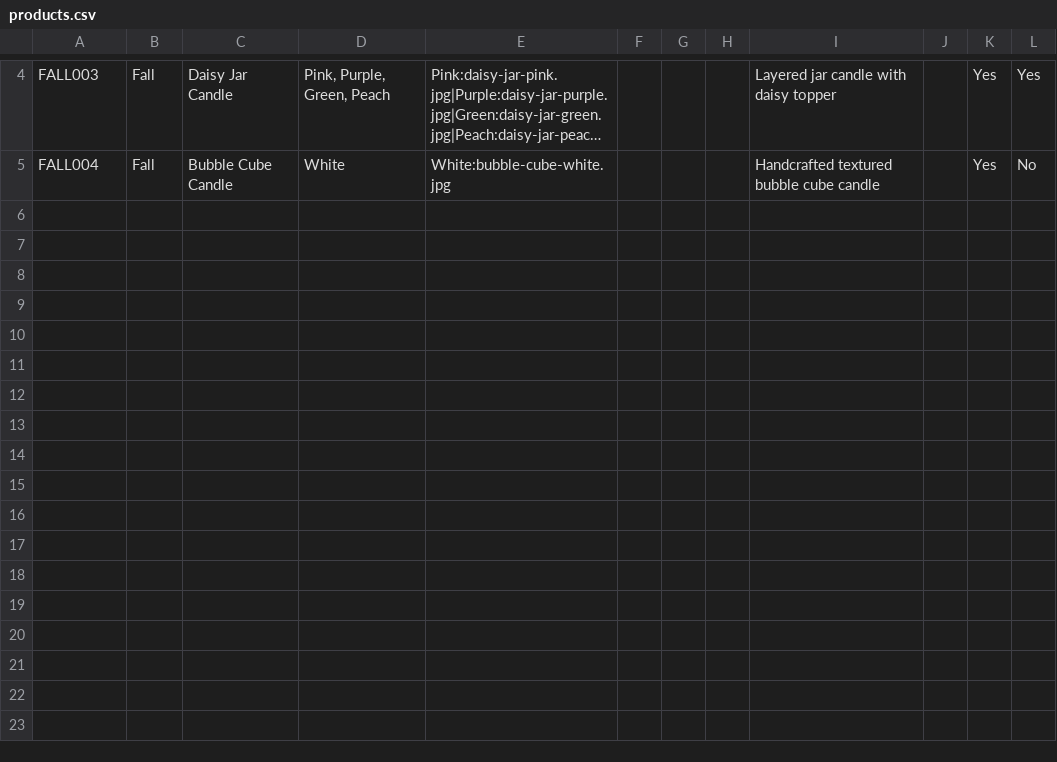
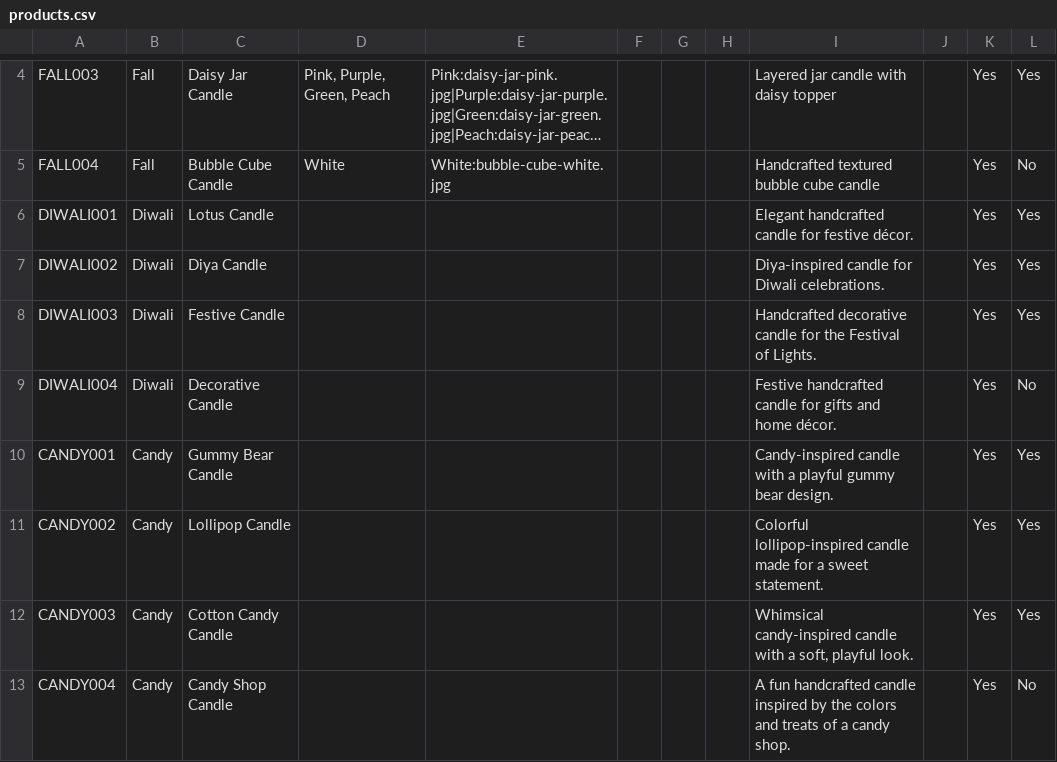
Before and after one commit to 123pingplayer-rgb/candyles, a CSV file: products.csv, drawn as a sheet; only a part is shown, gaps mark what is left out; long unchanged cells end in …; the diff names each change by its address in the sheet, - before the commit and + after, or states it on an @@ line.

Commit message:
Add files via upload

```diff
--- a/products.csv
+++ b/products.csv
+row 6: DIWALI001 | Diwali | Lotus Candle |  |  |  |  |  | Elegant handcrafted candle for festive décor. |  | Yes | Yes
+row 7: DIWALI002 | Diwali | Diya Candle |  |  |  |  |  | Diya-inspired candle for Diwali celebrations. |  | Yes | Yes
+row 8: DIWALI003 | Diwali | Festive Candle |  |  |  |  |  | Handcrafted decorative candle for the Festival of Lights. |  | Yes | Yes
+row 9: DIWALI004 | Diwali | Decorative Candle |  |  |  |  |  | Festive handcrafted candle for gifts and home décor. |  | Yes | No
+row 10: CANDY001 | Candy | Gummy Bear Candle |  |  |  |  |  | Candy-inspired candle with a playful gummy bear design. |  | Yes | Yes
+row 11: CANDY002 | Candy | Lollipop Candle |  |  |  |  |  | Colorful lollipop-inspired candle made for a sweet statement. |  | Yes | Yes
+row 12: CANDY003 | Candy | Cotton Candy Candle |  |  |  |  |  | Whimsical candy-inspired candle with a soft, playful look. |  | Yes | Yes
+row 13: CANDY004 | Candy | Candy Shop Candle |  |  |  |  |  | A fun handcrafted candle inspired by the colors and treats of a candy shop. |  | Yes | No
```
